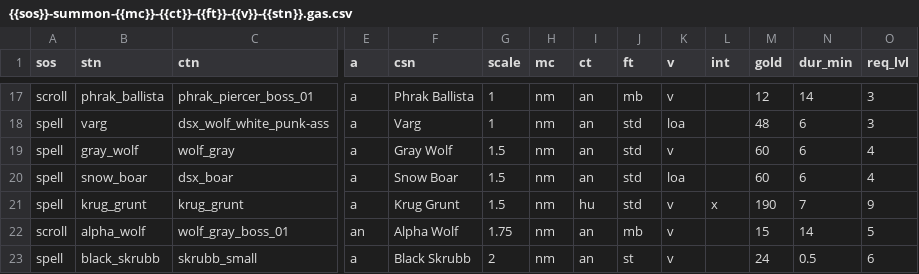
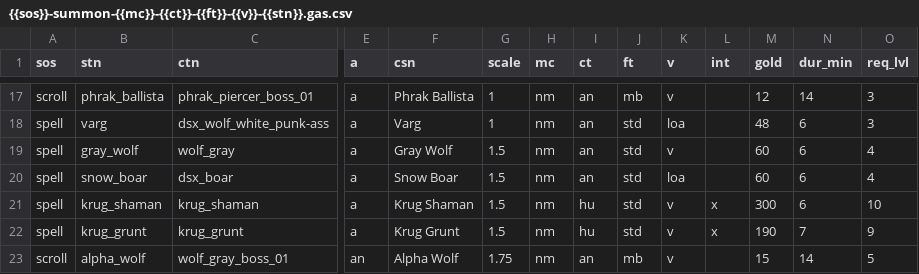
Before and after one commit to foerstj/sumcol, a CSV file: world/contentdb/templates.jinja/sumcol/interactive/{{sos}}-summon-{{mc}}-{{ct}}-{{ft}}-{{v}}-{{stn}}.gas.csv, drawn as a sheet; only a part is shown, gaps mark what is left out; the shorter side is filled out with more unchanged rows; rows hold the shown columns only; the diff names each change by its address in the sheet, - before the commit and + after, or states it on an @@ line.

Commit message:
Start work on Krug Shaman (std)

```diff
--- a/world/contentdb/templates.jinja/sumcol/interactive/{{sos}}-summon-{{mc}}-{{ct}}-{{ft}}-{{v}}-{{stn}}.gas.csv
+++ b/world/contentdb/templates.jinja/sumcol/interactive/{{sos}}-summon-{{mc}}-{{ct}}-{{ft}}-{{v}}-{{stn}}.gas.csv
+row 21: spell | krug_shaman | krug_shaman | a | Krug Shaman | 1.5 | nm | hu | std | v | x | 300 | 6 | 10
```
Also changed, not shown: 4 other files.
